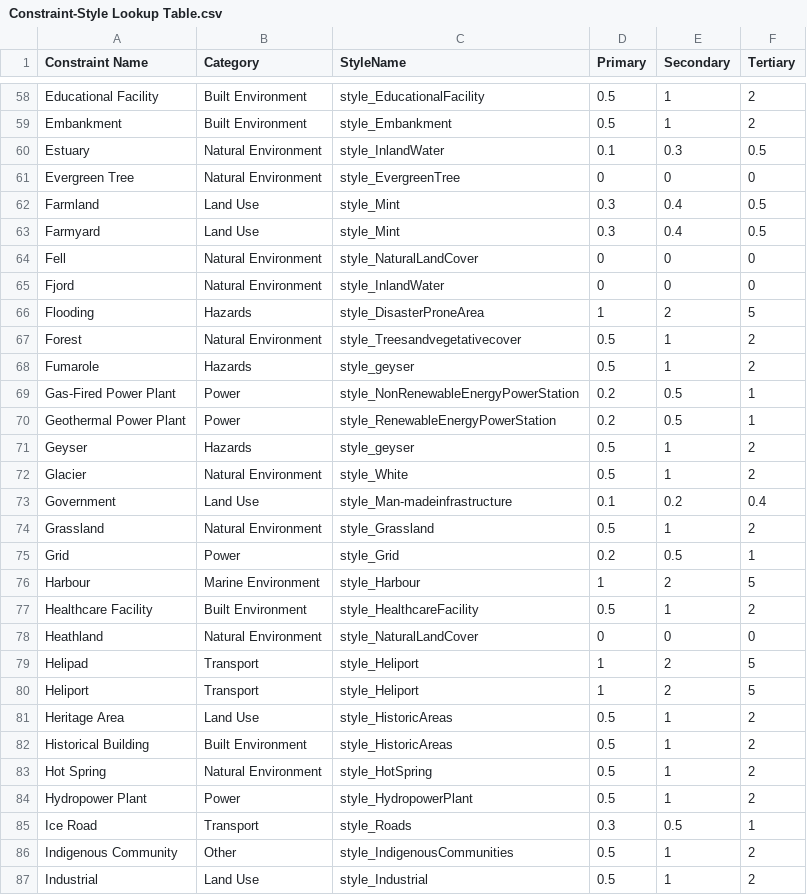
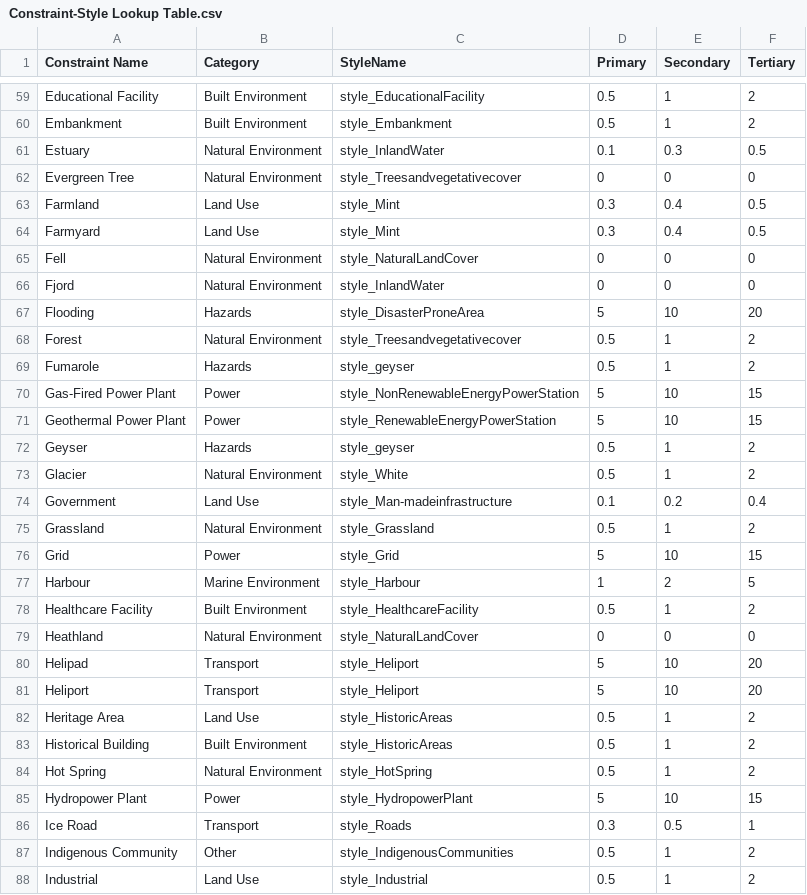
Before and after one commit to windpioneers-tool/osm-lookup-table, a CSV file: Constraint-Style Lookup Table.csv, drawn as a sheet; only a part is shown, gaps mark what is left out; the diff covers the shown part only.

```diff
--- a/Constraint-Style Lookup Table.csv
+++ b/Constraint-Style Lookup Table.csv
@@ -60,3 +61,3 @@ Embankment,Built Environment,style_Embankment,0.5,1,2
 Estuary,Natural Environment,style_InlandWater,0.1,0.3,0.5
-Evergreen Tree,Natural Environment,style_EvergreenTree,0,0,0
+Evergreen Tree,Natural Environment,style_Treesandvegetativecover,0,0,0
 Farmland,Land Use,style_Mint,0.3,0.4,0.5
@@ -65,7 +66,7 @@ Fell,Natural Environment,style_NaturalLandCover,0,0,0
 Fjord,Natural Environment,style_InlandWater,0,0,0
-Flooding,Hazards,style_DisasterProneArea,1,2,5
+Flooding,Hazards,style_DisasterProneArea,5,10,20
 Forest,Natural Environment,style_Treesandvegetativecover,0.5,1,2
 Fumarole,Hazards,style_geyser,0.5,1,2
-Gas-Fired Power Plant,Power,style_NonRenewableEnergyPowerStation,0.2,0.5,1
-Geothermal Power Plant,Power,style_RenewableEnergyPowerStation,0.2,0.5,1
+Gas-Fired Power Plant,Power,style_NonRenewableEnergyPowerStation,5,10,15
+Geothermal Power Plant,Power,style_RenewableEnergyPowerStation,5,10,15
 Geyser,Hazards,style_geyser,0.5,1,2
@@ -74,3 +75,3 @@ Government,Land Use,style_Man-madeinfrastructure,0.1,0.2,0.4
 Grassland,Natural Environment,style_Grassland,0.5,1,2
-Grid,Power,style_Grid,0.2,0.5,1
+Grid,Power,style_Grid,5,10,15
 Harbour,Marine Environment,style_Harbour,1,2,5
@@ -78,4 +79,4 @@ Healthcare Facility,Built Environment,style_HealthcareFacility,0.5,1,2
 Heathland,Natural Environment,style_NaturalLandCover,0,0,0
-Helipad,Transport,style_Heliport,1,2,5
-Heliport,Transport,style_Heliport,1,2,5
+Helipad,Transport,style_Heliport,5,10,20
+Heliport,Transport,style_Heliport,5,10,20
 Heritage Area,Land Use,style_HistoricAreas,0.5,1,2
@@ -83,3 +84,3 @@ Historical Building,Built Environment,style_HistoricAreas,0.5,1,2
 Hot Spring,Natural Environment,style_HotSpring,0.5,1,2
-Hydropower Plant,Power,style_HydropowerPlant,0.5,1,2
+Hydropower Plant,Power,style_HydropowerPlant,5,10,15
 Ice Road,Transport,style_Roads,0.3,0.5,1
```
Also changed, not shown: 3 added rows, 1 removed row and 93 edited cells elsewhere in this file.
